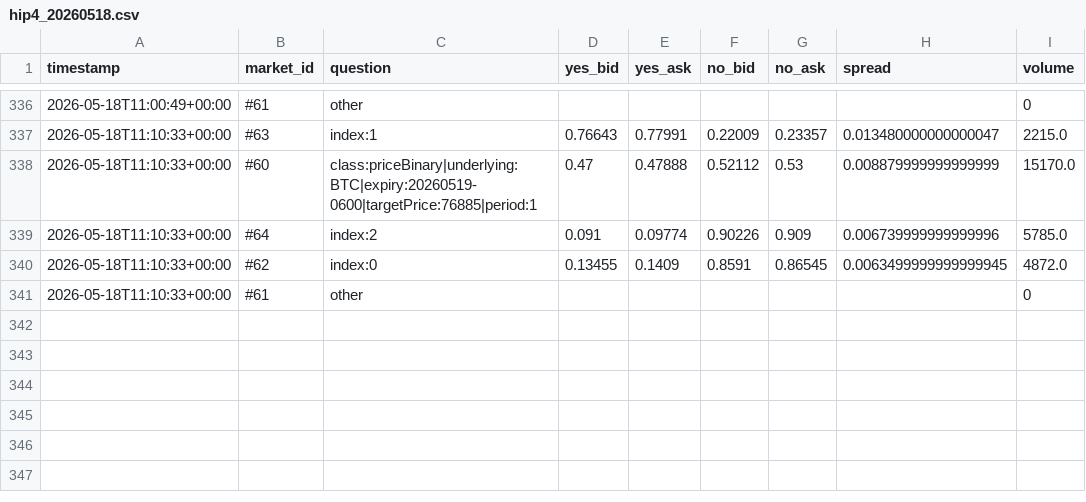
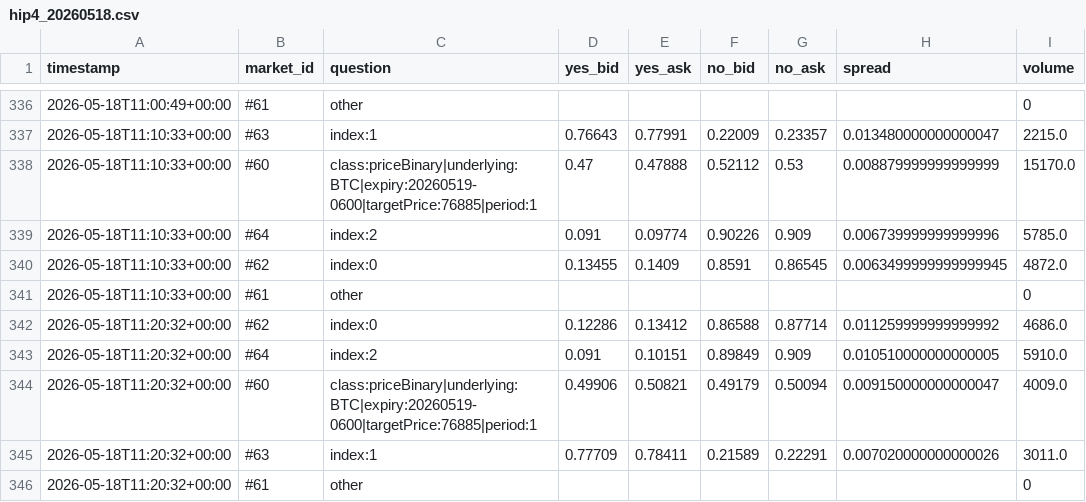
Before and after one commit to reily157/spreadwatch, a CSV file: data/hip4_20260518.csv, drawn as a sheet; only a part is shown, gaps mark what is left out.

```diff
--- a/data/hip4_20260518.csv
+++ b/data/hip4_20260518.csv
@@ -341 +341,6 @@ timestamp,market_id,question,yes_bid,yes_ask,no_bid,no_ask,spread,volume
 2026-05-18T11:10:33+00:00,#61,other,,,,,,0
+2026-05-18T11:20:32+00:00,#62,index:0,0.12286,0.13412,0.86588,0.87714,0.011259999999999992,4686.0
+2026-05-18T11:20:32+00:00,#64,index:2,0.091,0.10151,0.89849,0.909,0.010510000000000005,5910.0
+2026-05-18T11:20:32+00:00,#60,class:priceBinary|underlying:BTC|expiry:20260519-0600|targetPrice:76885|period:1,0.49906,0.50821,0.49179,0.50094,0.009150000000000047,4009.0
+2026-05-18T11:20:32+00:00,#63,index:1,0.77709,0.78411,0.21589,0.22291,0.007020000000000026,3011.0
+2026-05-18T11:20:32+00:00,#61,other,,,,,,0
```
